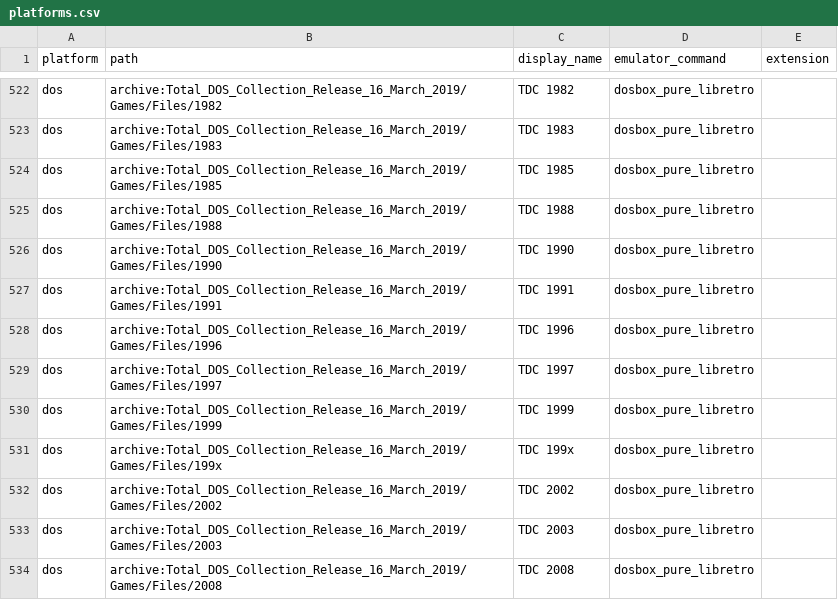
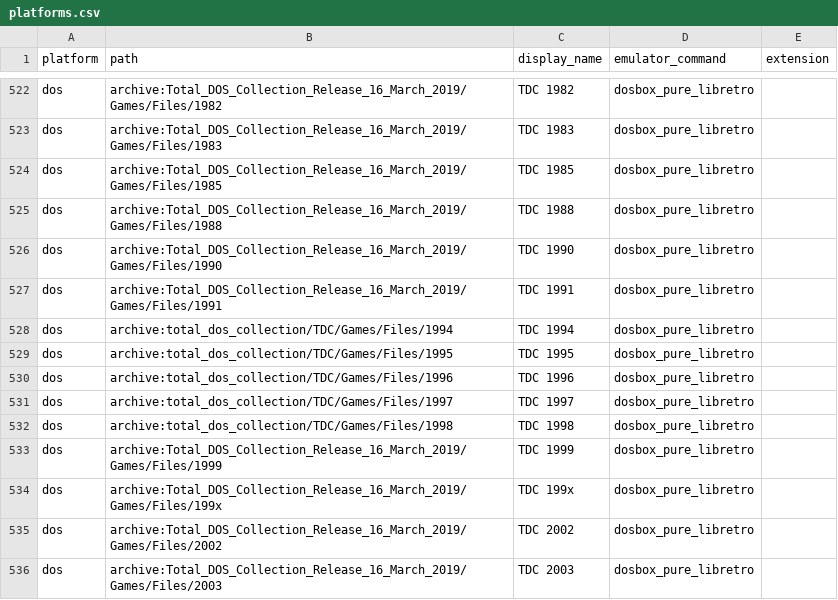
Before and after one commit to WizzardSK/gameflix, a CSV file: platforms.csv, drawn as a sheet; only a part is shown, gaps mark what is left out; the shorter side is filled out with more unchanged rows.

Commit message:
Update platforms.csv

```diff
--- a/platforms.csv
+++ b/platforms.csv
@@ -527,4 +527,7 @@ dos,archive:Total_DOS_Collection_Release_16_March_2019/Games/Files/1990,TDC 1990
 dos,archive:Total_DOS_Collection_Release_16_March_2019/Games/Files/1991,TDC 1991,dosbox_pure_libretro,
-dos,archive:Total_DOS_Collection_Release_16_March_2019/Games/Files/1996,TDC 1996,dosbox_pure_libretro,
-dos,archive:Total_DOS_Collection_Release_16_March_2019/Games/Files/1997,TDC 1997,dosbox_pure_libretro,
+dos,archive:total_dos_collection/TDC/Games/Files/1994,TDC 1994,dosbox_pure_libretro,
+dos,archive:total_dos_collection/TDC/Games/Files/1995,TDC 1995,dosbox_pure_libretro,
+dos,archive:total_dos_collection/TDC/Games/Files/1996,TDC 1996,dosbox_pure_libretro,
+dos,archive:total_dos_collection/TDC/Games/Files/1997,TDC 1997,dosbox_pure_libretro,
+dos,archive:total_dos_collection/TDC/Games/Files/1998,TDC 1998,dosbox_pure_libretro,
 dos,archive:Total_DOS_Collection_Release_16_March_2019/Games/Files/1999,TDC 1999,dosbox_pure_libretro,
```
